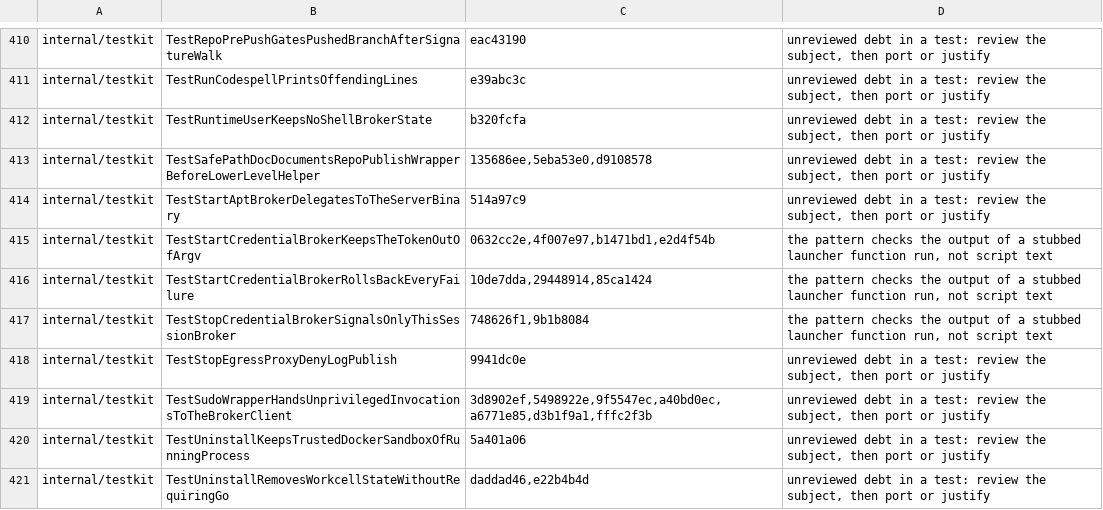
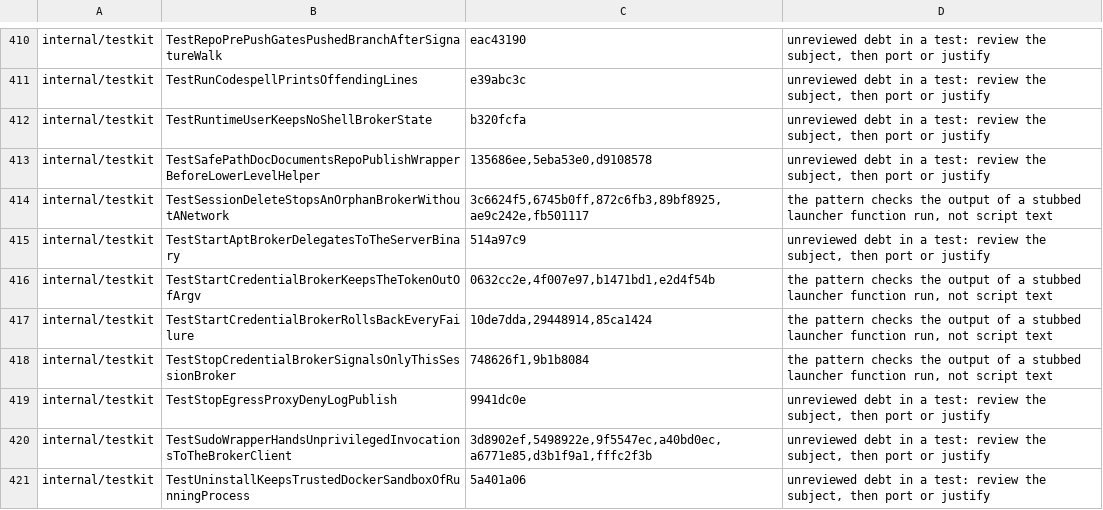
Before and after one commit to omkhar/workcell, a TSV file: policy/validator-anchoring-baseline.tsv, drawn as a sheet; only a part is shown, gaps mark what is left out; the shorter side is filled out with more unchanged rows.

```diff
--- a/policy/validator-anchoring-baseline.tsv
+++ b/policy/validator-anchoring-baseline.tsv
@@ -413,2 +413,3 @@ internal/testkit	TestRuntimeUserKeepsNoShellBrokerState	b320fcfa	unreviewed debt
 internal/testkit	TestSafePathDocDocumentsRepoPublishWrapperBeforeLowerLevelHelper	135686ee,5eba53e0,d9108578	unreviewed debt in a test: review the subject, then port or justify
+internal/testkit	TestSessionDeleteStopsAnOrphanBrokerWithoutANetwork	3c6624f5,6745b0ff,872c6fb3,89bf8925,ae9c242e,fb501117	the pattern checks the output of a stubbed launcher function run, not script text
 internal/testkit	TestStartAptBrokerDelegatesToTheServerBinary	514a97c9	unreviewed debt in a test: review the subject, then port or justify
```
Also changed, not shown: 8 other files.
